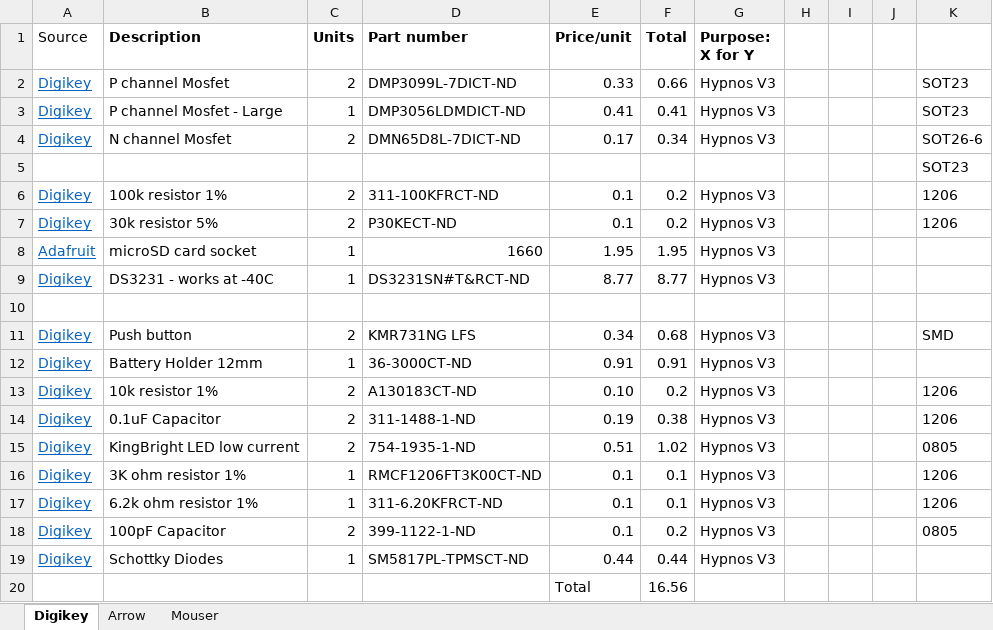
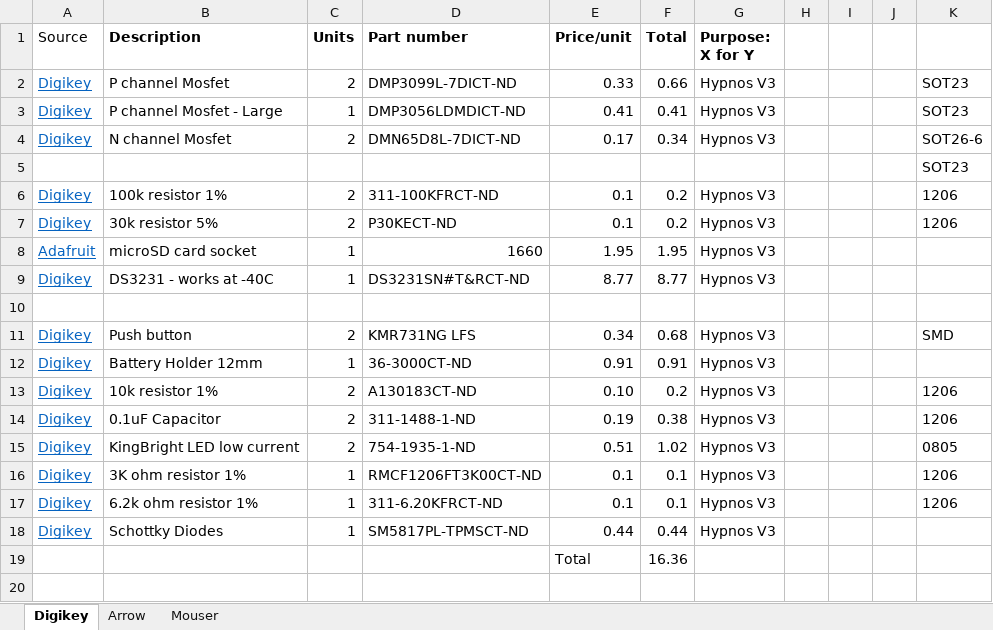
Before and after one commit to OPEnSLab-OSU/OPEnS-Hypnos, an Excel workbook: Hypnos V3.2/Bill of Materials - Hypnos V3.2.xlsx, sheet Digikey, drawn as a sheet; values as stored, in another font and other column widths than the file's, no borders; removed rows and columns are numbered as before the commit, all else as after; the diff names each change by its address in the sheet, - before the commit and + after, or states it on an @@ line.

```diff
--- a/Hypnos V3.2/Bill of Materials - Hypnos V3.2.xlsx (sheet Digikey)
+++ b/Hypnos V3.2/Bill of Materials - Hypnos V3.2.xlsx (sheet Digikey)
-row 18: Digikey | 100pF Capacitor | 2 | 399-1122-1-ND | 0.1 | 0.2 | Hypnos V3 |  |  |  | 0805
-F19 (Total): 16.56
+F19 (Total): 16.36
```
Also changed, not shown: formulas that keep their value, 3 other files.
